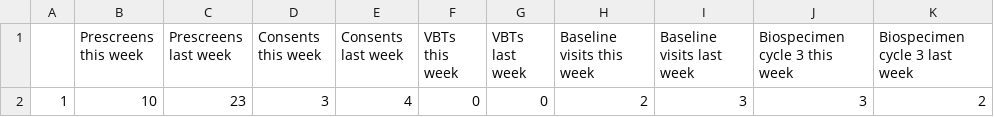
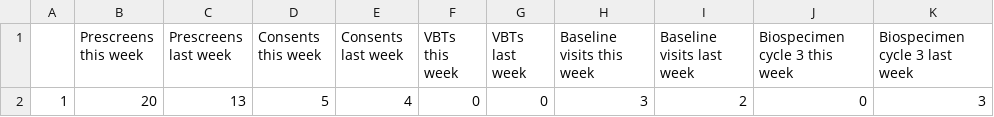
Before and after one commit to SarahDarnell/Weekly-Metrics, a CSV file: Output/nsaid-heal-metrics.csv, drawn as a sheet.

```diff
--- a/Output/nsaid-heal-metrics.csv
+++ b/Output/nsaid-heal-metrics.csv
@@ -1,2 +1,2 @@
 "","Prescreens this week","Prescreens last week","Consents this week","Consents last week","VBTs this week","VBTs last week","Baseline visits this week","Baseline visits last week","Biospecimen cycle 3 this week","Biospecimen cycle 3 last week"
-"1",10,23,3,4,0,0,2,3,3,2
+"1",20,13,5,4,0,0,3,2,0,3
```
Also changed, not shown: Output/result_df.csv, 8 other files.
